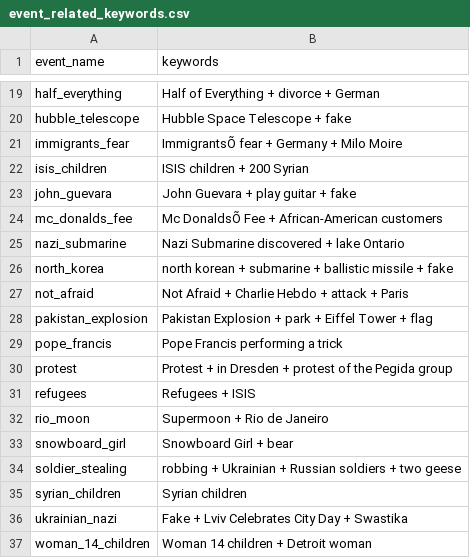
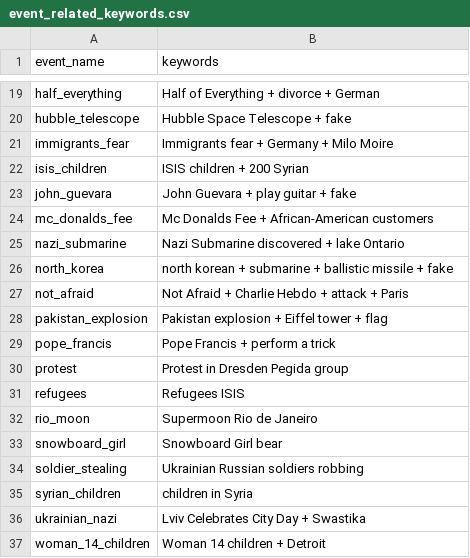
Before and after one commit to AlessandroBudroni/ME2016_unitn, a CSV file: Text_Retrieval/dataset/testset/event_related_keywords.csv, drawn as a sheet; only a part is shown, gaps mark what is left out; the diff names each change by its address in the sheet, - before the commit and + after, or states it on an @@ line.

Commit message:
* update keywords related to some events

```diff
--- a/Text_Retrieval/dataset/testset/event_related_keywords.csv
+++ b/Text_Retrieval/dataset/testset/event_related_keywords.csv
-B21 (keywords): ImmigrantsÕ fear + Germany + Milo Moire
+B21 (keywords): Immigrants fear + Germany + Milo Moire
-B24 (keywords): Mc DonaldsÕ Fee + African-American customers
+B24 (keywords): Mc Donalds Fee + African-American customers
-B28 (keywords): Pakistan Explosion + park + Eiffel Tower + flag
+B28 (keywords): Pakistan explosion + Eiffel tower + flag
-B29 (keywords): Pope Francis performing a trick
+B29 (keywords): Pope Francis + perform a trick
-B30 (keywords): Protest + in Dresden + protest of the Pegida group
+B30 (keywords): Protest in Dresden Pegida group
-B31 (keywords): Refugees + ISIS
+B31 (keywords): Refugees ISIS
-B32 (keywords): Supermoon + Rio de Janeiro
+B32 (keywords): Supermoon Rio de Janeiro
-B33 (keywords): Snowboard Girl + bear
+B33 (keywords): Snowboard Girl bear
-B34 (keywords): robbing + Ukrainian + Russian soldiers + two geese
+B34 (keywords): Ukrainian Russian soldiers robbing
-B35 (keywords): Syrian children
+B35 (keywords): children in Syria
-B36 (keywords): Fake + Lviv Celebrates City Day + Swastika
+B36 (keywords): Lviv Celebrates City Day + Swastika
-B37 (keywords): Woman 14 children + Detroit woman
+B37 (keywords): Woman 14 children + Detroit
```
